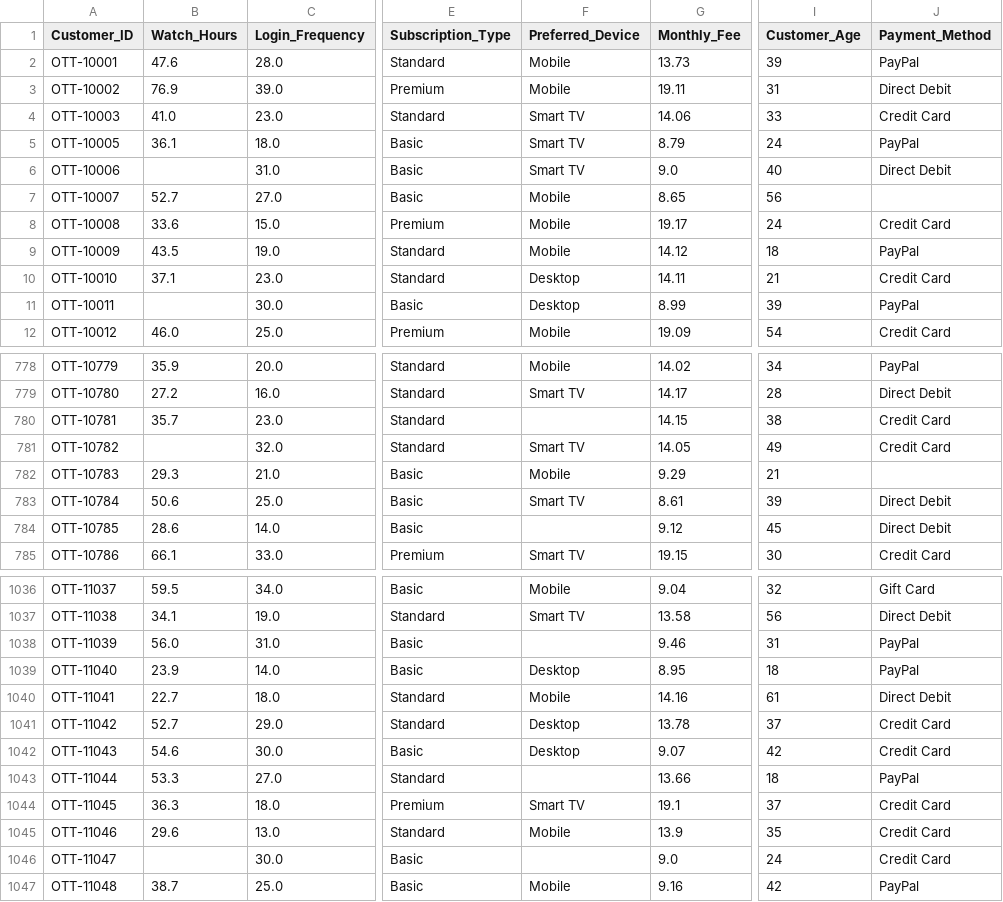
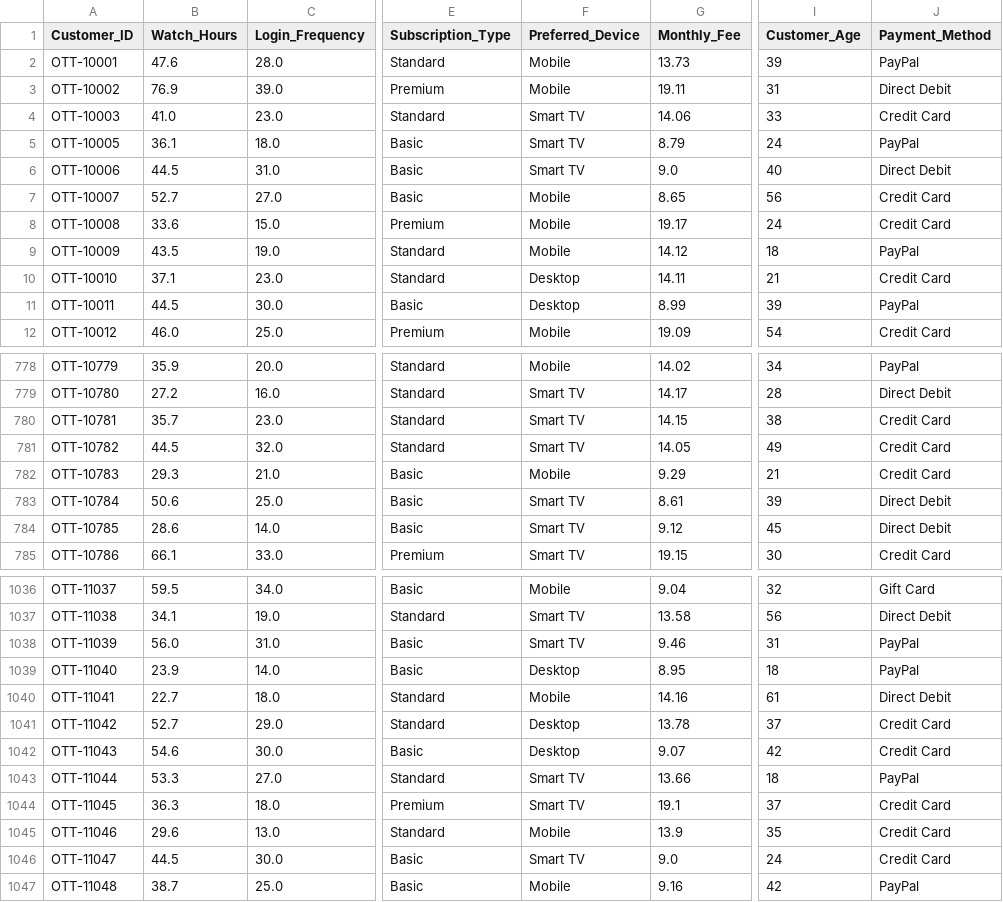
Before and after one commit to abhishekyadav1118/-Project-StreamGuard-, a CSV file: data/ott_customer_churn_cleaned.csv, drawn as a sheet; only a part is shown, gaps mark what is left out; the diff covers the shown part only; the diff names each change by its address in the sheet, - before the commit and + after, or states it on an @@ line.

```diff
--- a/data/ott_customer_churn_cleaned.csv
+++ b/data/ott_customer_churn_cleaned.csv
-B6 (Watch_Hours): (empty)
+B6 (Watch_Hours): 44.5
-J7 (Payment_Method): (empty)
+J7 (Payment_Method): Credit Card
-B11 (Watch_Hours): (empty)
+B11 (Watch_Hours): 44.5
-F780 (Preferred_Device): (empty)
+F780 (Preferred_Device): Smart TV
-B781 (Watch_Hours): (empty)
+B781 (Watch_Hours): 44.5
-J782 (Payment_Method): (empty)
+J782 (Payment_Method): Credit Card
-F784 (Preferred_Device): (empty)
+F784 (Preferred_Device): Smart TV
-F1038 (Preferred_Device): (empty)
+F1038 (Preferred_Device): Smart TV
-F1043 (Preferred_Device): (empty)
+F1043 (Preferred_Device): Smart TV
-B1046 (Watch_Hours): (empty)
+B1046 (Watch_Hours): 44.5
-F1046 (Preferred_Device): (empty)
+F1046 (Preferred_Device): Smart TV
```
Also changed, not shown: 5 removed rows and 78 edited cells elsewhere in this file, 5 other files.
